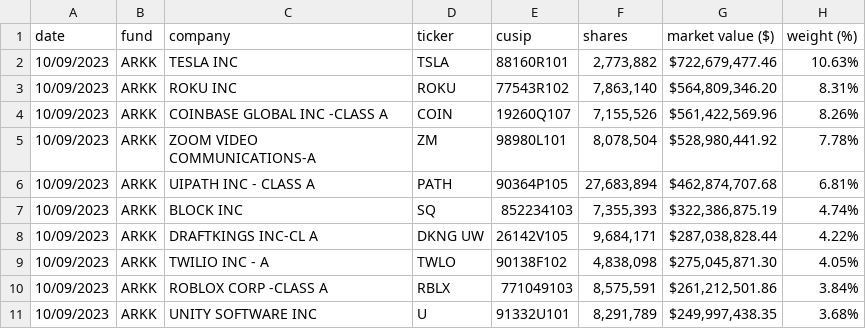
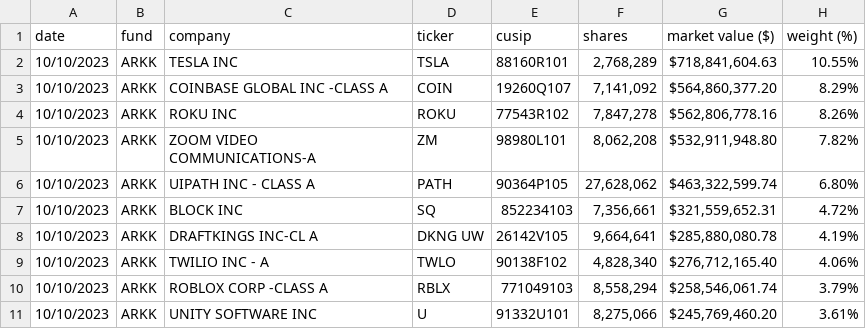
Before and after one commit to tigger0jk/ark-invest-scraper, a CSV file: holdings/ARK_INNOVATION_ETF_ARKK_HOLDINGS.csv, drawn as a sheet; only a part is shown; the diff covers the shown part only.

```diff
--- a/holdings/ARK_INNOVATION_ETF_ARKK_HOLDINGS.csv
+++ b/holdings/ARK_INNOVATION_ETF_ARKK_HOLDINGS.csv
@@ -1,11 +1,11 @@
 date,fund,company,ticker,cusip,shares,market  value  ($),weight  (%)
-10/09/2023,ARKK,TESLA  INC,TSLA,88160R101,"2,773,882","$722,679,477.46",10.63%
-10/09/2023,ARKK,ROKU  INC,ROKU,77543R102,"7,863,140","$564,809,346.20",8.31%
-10/09/2023,ARKK,COINBASE  GLOBAL  INC  -CLASS  A,COIN,19260Q107,"7,155,526","$561,422,569.96",8.26%
-10/09/2023,ARKK,ZOOM  VIDEO  COMMUNICATIONS-A,ZM,98980L101,"8,078,504","$528,980,441.92",7.78%
-10/09/2023,ARKK,UIPATH  INC  -  CLASS  A,PATH,90364P105,"27,683,894","$462,874,707.68",6.81%
-10/09/2023,ARKK,BLOCK  INC,SQ,852234103,"7,355,393","$322,386,875.19",4.74%
-10/09/2023,ARKK,DRAFTKINGS  INC-CL  A,DKNG  UW,26142V105,"9,684,171","$287,038,828.44",4.22%
-10/09/2023,ARKK,TWILIO  INC  -  A,TWLO,90138F102,"4,838,098","$275,045,871.30",4.05%
-10/09/2023,ARKK,ROBLOX  CORP  -CLASS  A,RBLX,771049103,"8,575,591","$261,212,501.86",3.84%
-10/09/2023,ARKK,UNITY  SOFTWARE  INC,U,91332U101,"8,291,789","$249,997,438.35",3.68%
+10/10/2023,ARKK,TESLA  INC,TSLA,88160R101,"2,768,289","$718,841,604.63",10.55%
+10/10/2023,ARKK,COINBASE  GLOBAL  INC  -CLASS  A,COIN,19260Q107,"7,141,092","$564,860,377.20",8.29%
+10/10/2023,ARKK,ROKU  INC,ROKU,77543R102,"7,847,278","$562,806,778.16",8.26%
+10/10/2023,ARKK,ZOOM  VIDEO  COMMUNICATIONS-A,ZM,98980L101,"8,062,208","$532,911,948.80",7.82%
+10/10/2023,ARKK,UIPATH  INC  -  CLASS  A,PATH,90364P105,"27,628,062","$463,322,599.74",6.80%
+10/10/2023,ARKK,BLOCK  INC,SQ,852234103,"7,356,661","$321,559,652.31",4.72%
+10/10/2023,ARKK,DRAFTKINGS  INC-CL  A,DKNG  UW,26142V105,"9,664,641","$285,880,080.78",4.19%
+10/10/2023,ARKK,TWILIO  INC  -  A,TWLO,90138F102,"4,828,340","$276,712,165.40",4.06%
+10/10/2023,ARKK,ROBLOX  CORP  -CLASS  A,RBLX,771049103,"8,558,294","$258,546,061.74",3.79%
+10/10/2023,ARKK,UNITY  SOFTWARE  INC,U,91332U101,"8,275,066","$245,769,460.20",3.61%
```
Also changed, not shown: 2 added rows, 2 removed rows and 74 edited cells elsewhere in this file, holdings/ARK_AUTONOMOUS_TECH._&_ROBOTICS_ETF_ARKQ_HOLDINGS.csv, holdings/ARK_FINTECH_INNOVATION_ETF_ARKF_HOLDINGS.csv, 6 other files.
